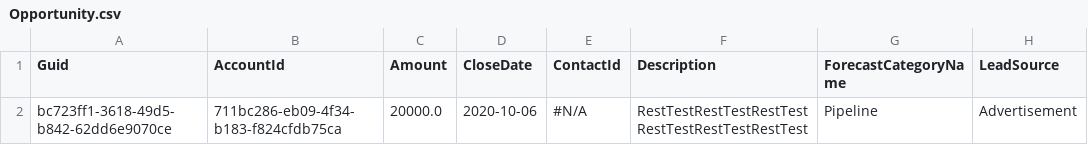
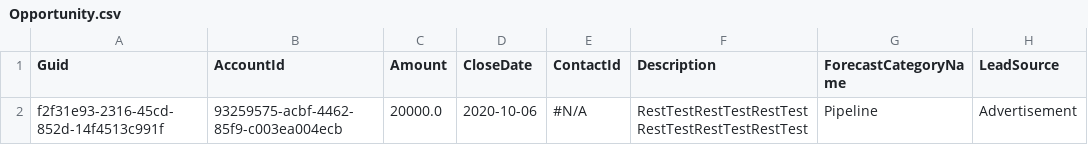
Before and after one commit to prodlytestuser/CPQTest5, a CSV file: Opportunity.csv, drawn as a sheet; only a part is shown; the diff names each change by its address in the sheet, - before the commit and + after, or states it on an @@ line.

```diff
--- a/Opportunity.csv
+++ b/Opportunity.csv
-A2 (Guid): bc723ff1-3618-49d5-b842-62dd6e9070ce
+A2 (Guid): f2f31e93-2316-45cd-852d-14f4513c991f
-B2 (AccountId): 711bc286-eb09-4f34-b183-f824cfdb75ca
+B2 (AccountId): 93259575-acbf-4462-85f9-c003ea004ecb
```
Also changed, not shown: Account.csv, Asset.csv, 3 other files.
